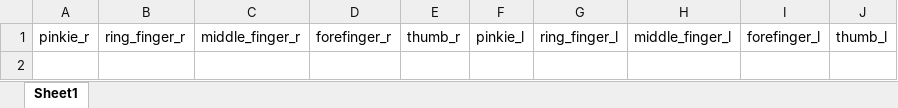
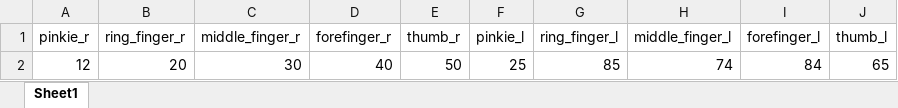
Before and after one commit to abdalrhmanAhmed/identity, an Excel workbook: public/upload/fingerprint/بصمة أصابع والد محمد سيف.xlsx, sheet Sheet1, drawn as a sheet; values as stored, in another font and other column widths than the file's, no borders; the diff names each change by its address in the sheet, - before the commit and + after, or states it on an @@ line.

Commit message:
dataBase

```diff
--- a/public/upload/fingerprint/بصمة أصابع والد محمد سيف.xlsx (sheet Sheet1)
+++ b/public/upload/fingerprint/بصمة أصابع والد محمد سيف.xlsx (sheet Sheet1)
+row 2: 12 | 20 | 30 | 40 | 50 | 25 | 85 | 74 | 84 | 65
```
Also changed, not shown: 3 other files.
